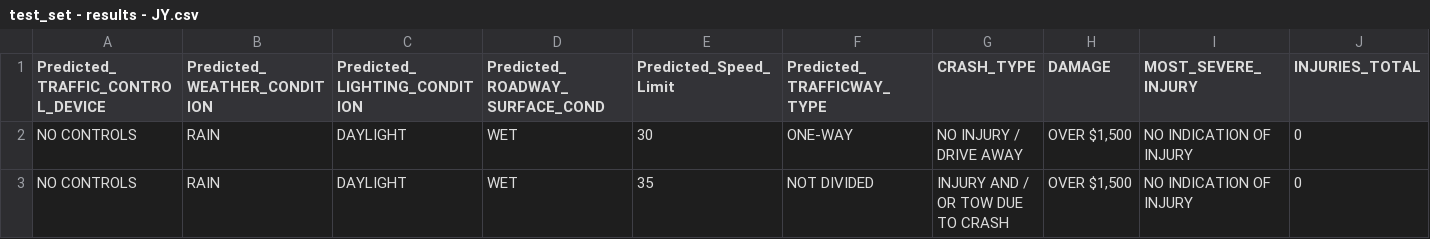
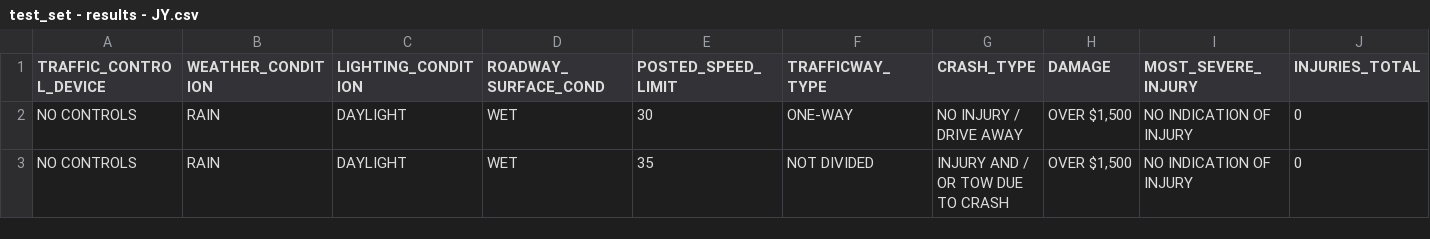
Before and after one commit to AuroraWXZ/CS577-Project, a CSV file: data/test_set - results - JY.csv (was test_set - results - JY.csv), drawn as a sheet; only a part is shown; the diff names each change by its address in the sheet, - before the commit and + after, or states it on an @@ line.

Commit message:
Test on combined model

```diff
--- a/test_set - results - JY.csv
+++ b/data/test_set - results - JY.csv
-A1: Predicted_TRAFFIC_CONTROL_DEVICE
+A1: TRAFFIC_CONTROL_DEVICE
-B1: Predicted_WEATHER_CONDITION
+B1: WEATHER_CONDITION
-C1: Predicted_LIGHTING_CONDITION
+C1: LIGHTING_CONDITION
-D1: Predicted_ROADWAY_SURFACE_COND
+D1: ROADWAY_SURFACE_COND
-E1: Predicted_Speed_Limit
+E1: POSTED_SPEED_LIMIT
-F1: Predicted_TRAFFICWAY_TYPE
+F1: TRAFFICWAY_TYPE
```
Also changed, not shown: 2 other files.
